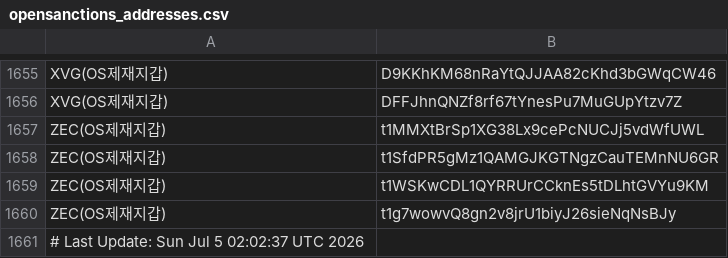
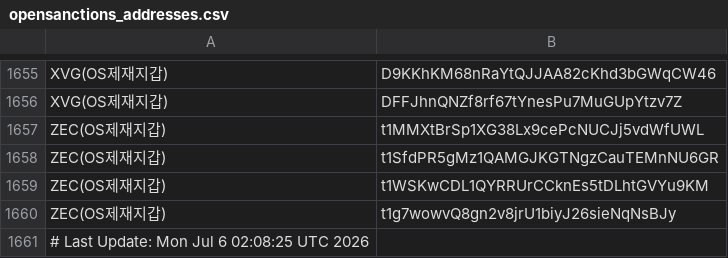
Before and after one commit to kuyongjin/blacklist-wallet-daily-check, a CSV file: opensanctions_addresses.csv, drawn as a sheet; only a part is shown, gaps mark what is left out.

```diff
--- a/opensanctions_addresses.csv
+++ b/opensanctions_addresses.csv
@@ -1660,2 +1660,2 @@ ZEC(OS제재지갑),t1WSKwCDL1QYRRUrCCknEs5tDLhtGVYu9KM
 ZEC(OS제재지갑),t1g7wowvQ8gn2v8jrU1biyJ26sieNqNsBJy
-# Last Update: Sun Jul  5 02:02:37 UTC 2026
+# Last Update: Mon Jul  6 02:08:25 UTC 2026
```
Also changed, not shown: ofac_sanctioned_addresses.csv.
